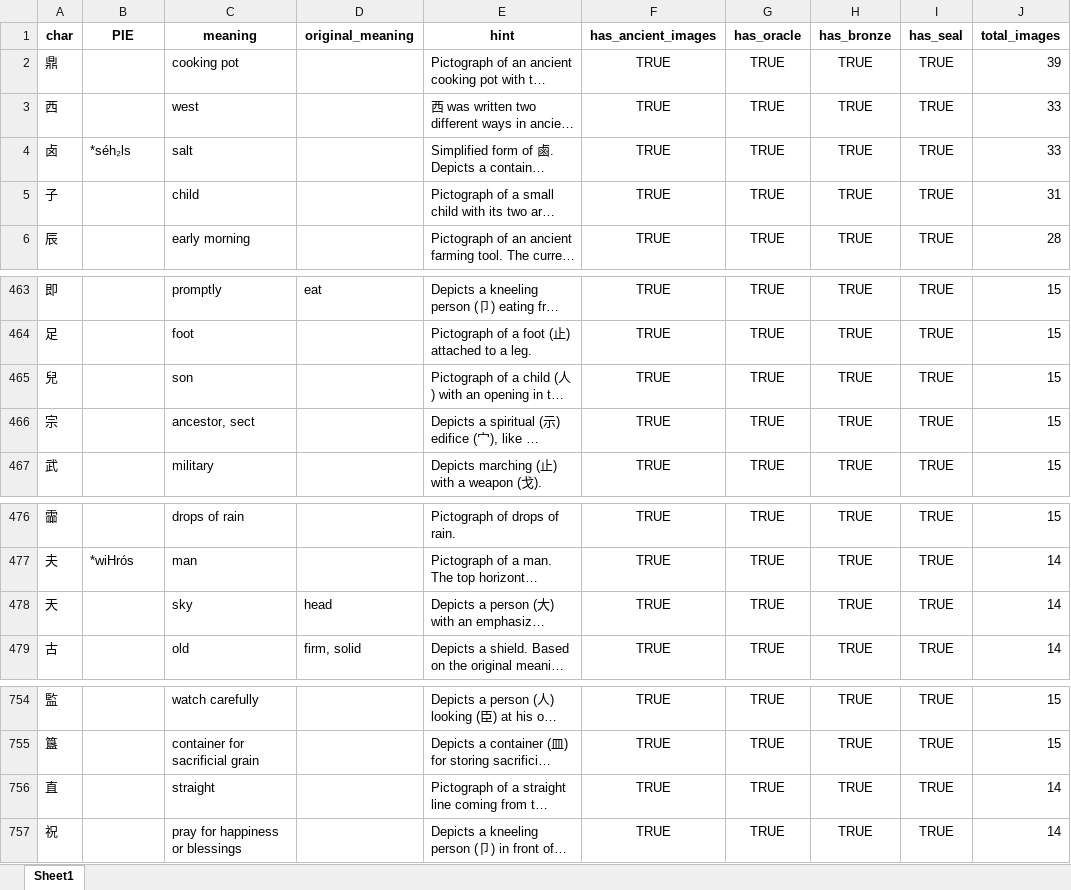
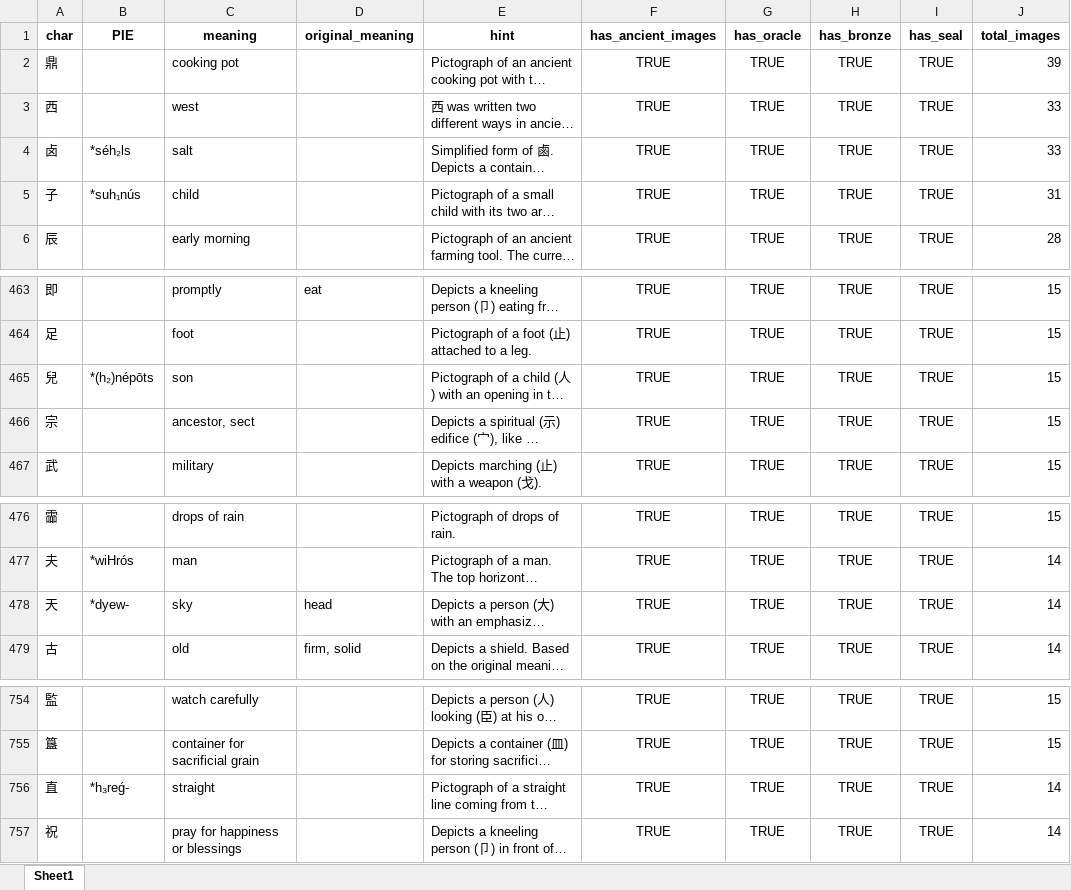
Before and after one commit to peterolson/pie-logographs, an Excel workbook: characters.xlsx, sheet Sheet1, drawn as a sheet; only a part is shown, gaps mark what is left out; long unchanged cells end in …; values as stored, in another font and other column widths than the file's, no borders; the diff names each change by its address in the sheet, - before the commit and + after, or states it on an @@ line.

```diff
--- a/characters.xlsx (sheet Sheet1)
+++ b/characters.xlsx (sheet Sheet1)
-B5 (PIE): (empty)
+B5 (PIE): *suh₁nús
-B465 (PIE): (empty)
+B465 (PIE): *(h₂)népōts
-B478 (PIE): (empty)
+B478 (PIE): *dyew-
-B756 (PIE): (empty)
+B756 (PIE): *h₃reǵ-
```
Also changed, not shown: wiktionary_pie.xlsx, 6 other files.
